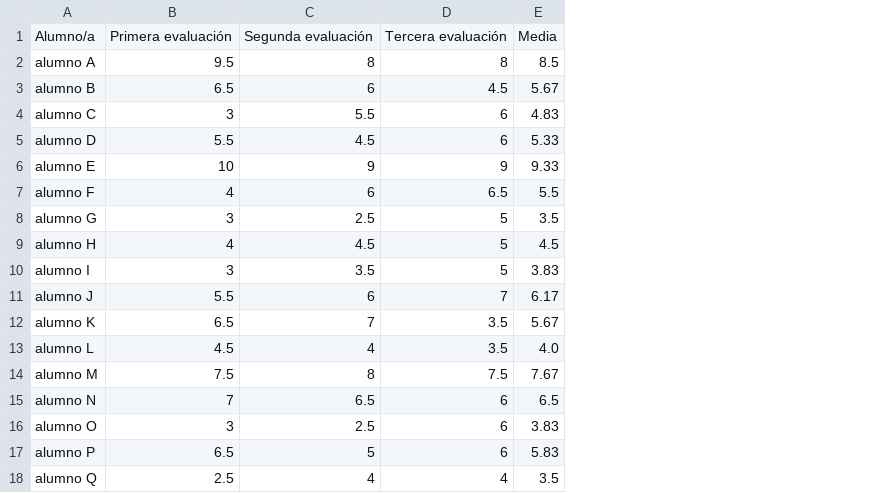
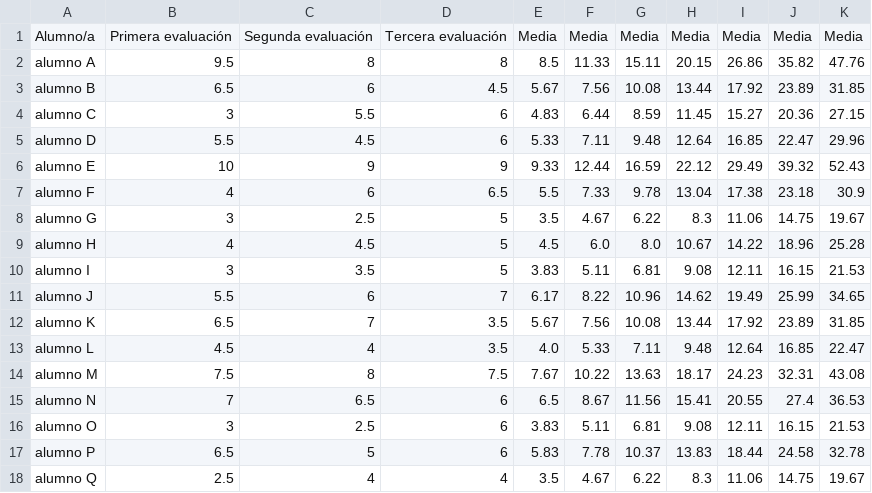
Before and after one commit to leonardo-200224/archivos_csv, a CSV file: notes.csv, drawn as a sheet; the diff names each change by its address in the sheet, - before the commit and + after, or states it on an @@ line.

```diff
--- a/notes.csv
+++ b/notes.csv
+column F, rows 1-18: Media | 11.33 | 7.56 | 6.44 | 7.11 | 12.44 | 7.33 | 4.67 | 6.0 | 5.11 | 8.22 | 7.56 | 5.33 | 10.22 | 8.67 | 5.11 | 7.78 | 4.67
+column G, rows 1-18: Media | 15.11 | 10.08 | 8.59 | 9.48 | 16.59 | 9.78 | 6.22 | 8.0 | 6.81 | 10.96 | 10.08 | 7.11 | 13.63 | 11.56 | 6.81 | 10.37 | 6.22
+column H, rows 1-18: Media | 20.15 | 13.44 | 11.45 | 12.64 | 22.12 | 13.04 | 8.3 | 10.67 | 9.08 | 14.62 | 13.44 | 9.48 | 18.17 | 15.41 | 9.08 | 13.83 | 8.3
+column I, rows 1-18: Media | 26.86 | 17.92 | 15.27 | 16.85 | 29.49 | 17.38 | 11.06 | 14.22 | 12.11 | 19.49 | 17.92 | 12.64 | 24.23 | 20.55 | 12.11 | 18.44 | 11.06
+column J, rows 1-18: Media | 35.82 | 23.89 | 20.36 | 22.47 | 39.32 | 23.18 | 14.75 | 18.96 | 16.15 | 25.99 | 23.89 | 16.85 | 32.31 | 27.4 | 16.15 | 24.58 | 14.75
+column K, rows 1-18: Media | 47.76 | 31.85 | 27.15 | 29.96 | 52.43 | 30.9 | 19.67 | 25.28 | 21.53 | 34.65 | 31.85 | 22.47 | 43.08 | 36.53 | 21.53 | 32.78 | 19.67
```
Also changed, not shown: 3 other files.
